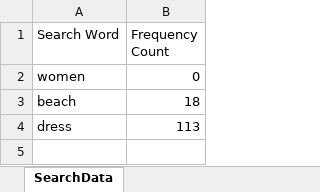
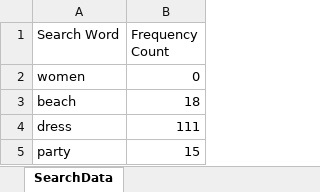
Before and after one commit to jayati2031/Fashion-Frenzy-Backend, an Excel workbook: FrequencyCount.xlsx, sheet SearchData, drawn as a sheet; values as stored, in another font and other column widths than the file's, no borders; the diff names each change by its address in the sheet, - before the commit and + after, or states it on an @@ line.

```diff
--- a/FrequencyCount.xlsx (sheet SearchData)
+++ b/FrequencyCount.xlsx (sheet SearchData)
-B4 (Frequency Count): 113
+B4 (Frequency Count): 111
+row 5: party | 15
```
Also changed, not shown: SearchHistory.xlsx, 5 other files.
